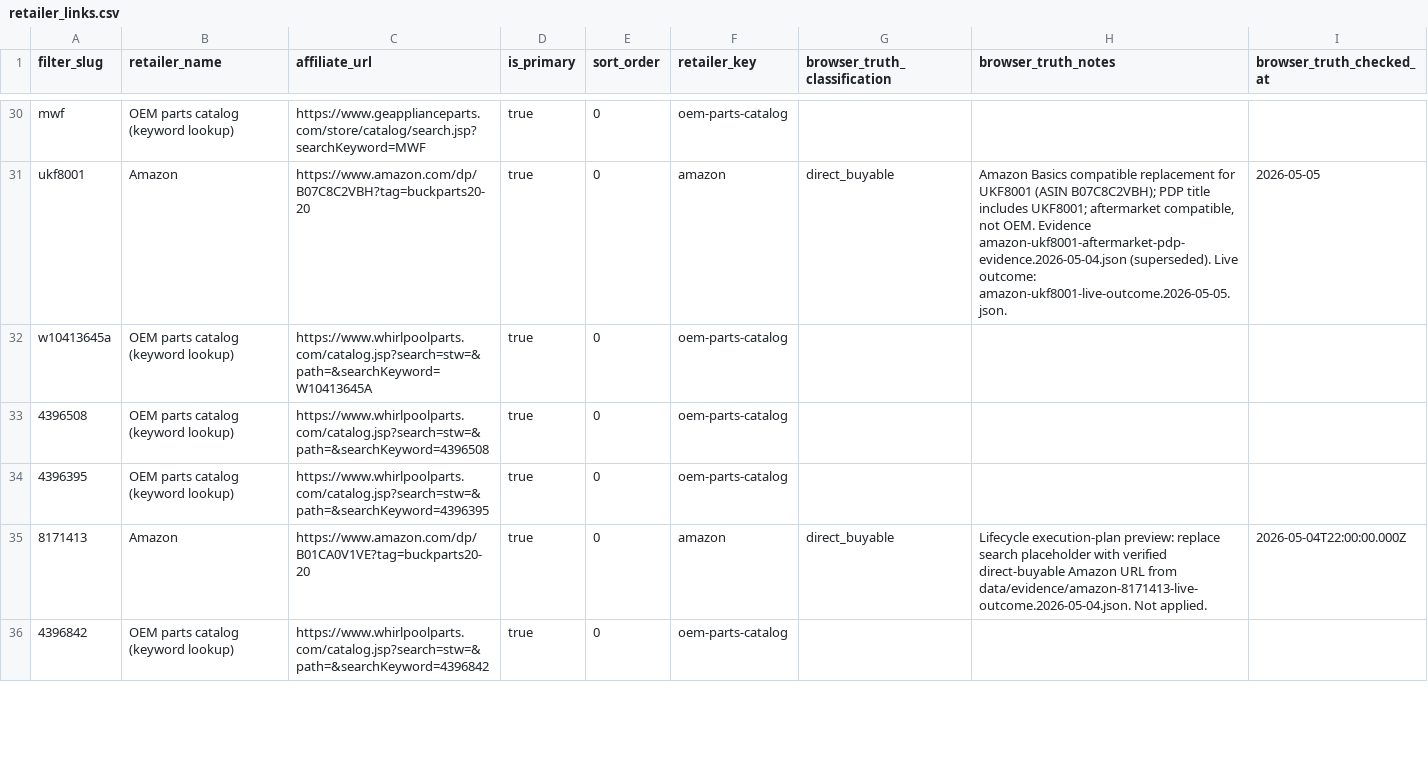
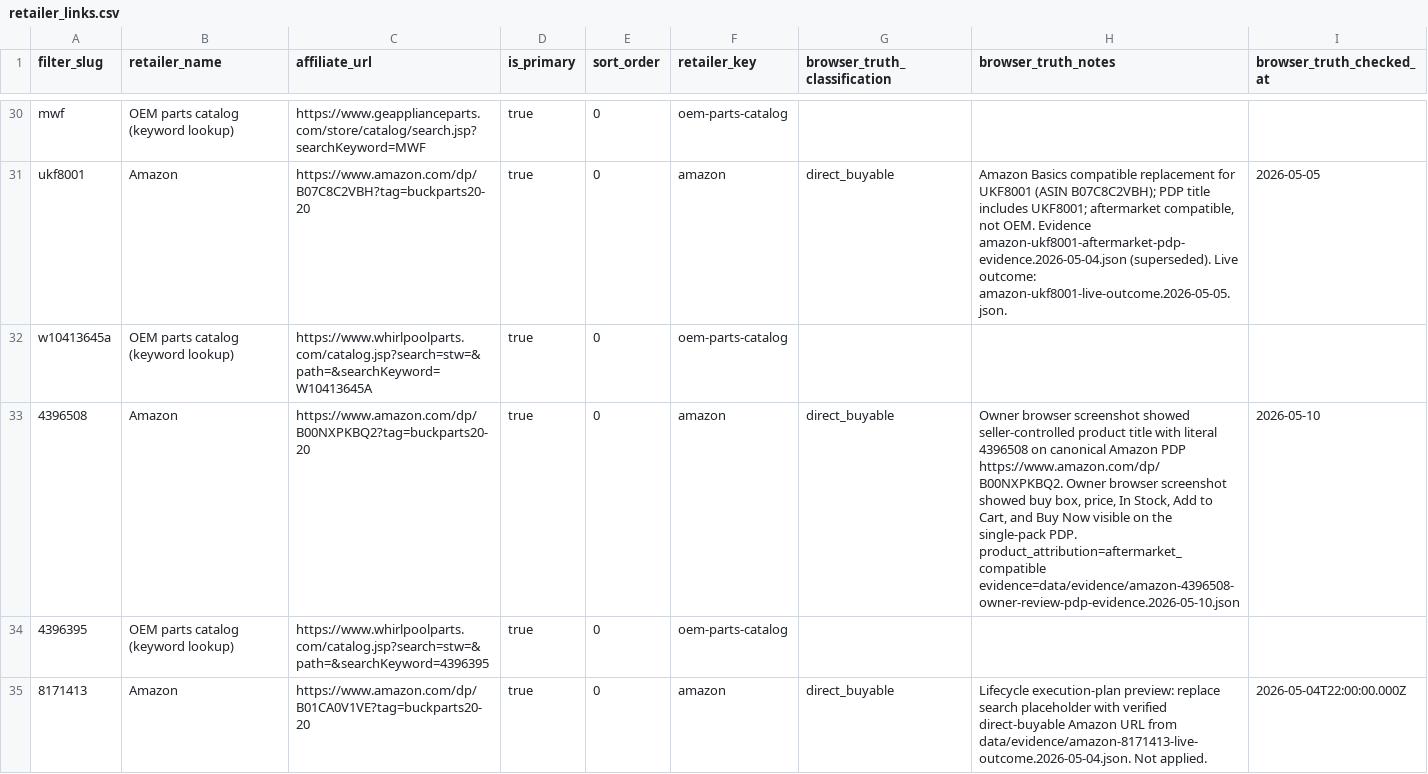
Before and after one commit to BuckNorris0506/bucksites-tools, a CSV file: data/retailer_links.csv, drawn as a sheet; only a part is shown, gaps mark what is left out; the shorter side is filled out with more unchanged rows.

Commit message:
Apply 4396508 safe buyer path

```diff
--- a/data/retailer_links.csv
+++ b/data/retailer_links.csv
@@ -32,3 +32,3 @@ ukf8001,Amazon,https://www.amazon.com/dp/B07C8C2VBH?tag=buckparts20-20,true,0,am
 w10413645a,OEM parts catalog (keyword lookup),https://www.whirlpoolparts.com/catalog.jsp?search=stw=&path=&searchKeyword=W10413645A,true,0,oem-parts-catalog,,,
-4396508,OEM parts catalog (keyword lookup),https://www.whirlpoolparts.com/catalog.jsp?search=stw=&path=&searchKeyword=4396508,true,0,oem-parts-catalog,,,
+4396508,Amazon,https://www.amazon.com/dp/B00NXPKBQ2?tag=buckparts20-20,true,0,amazon,direct_buyable,"Owner browser screenshot showed seller-controlled product title with literal 4396508 on canonical Amazon PDP https://www.amazon.com/dp/B00NXPKBQ2. Owner browser screenshot showed buy box, price, In Stock, Add to Cart, and Buy Now visible on the single-pack PDP. product_attribution=aftermarket_compatible evidence=data/evidence/amazon-4396508-owner-review-pdp-evidence.2026-05-10.json",2026-05-10
 4396395,OEM parts catalog (keyword lookup),https://www.whirlpoolparts.com/catalog.jsp?search=stw=&path=&searchKeyword=4396395,true,0,oem-parts-catalog,,,
```
Also changed, not shown: 1 other file.
